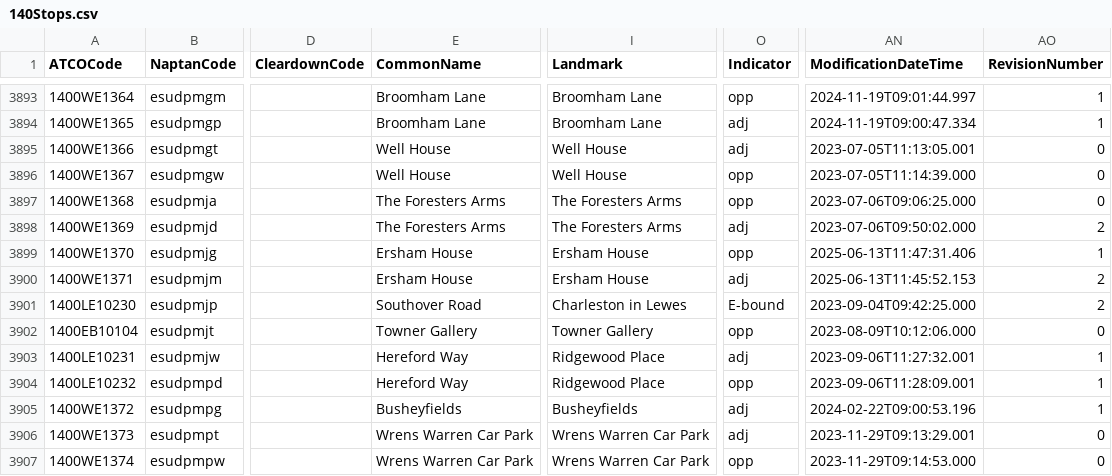
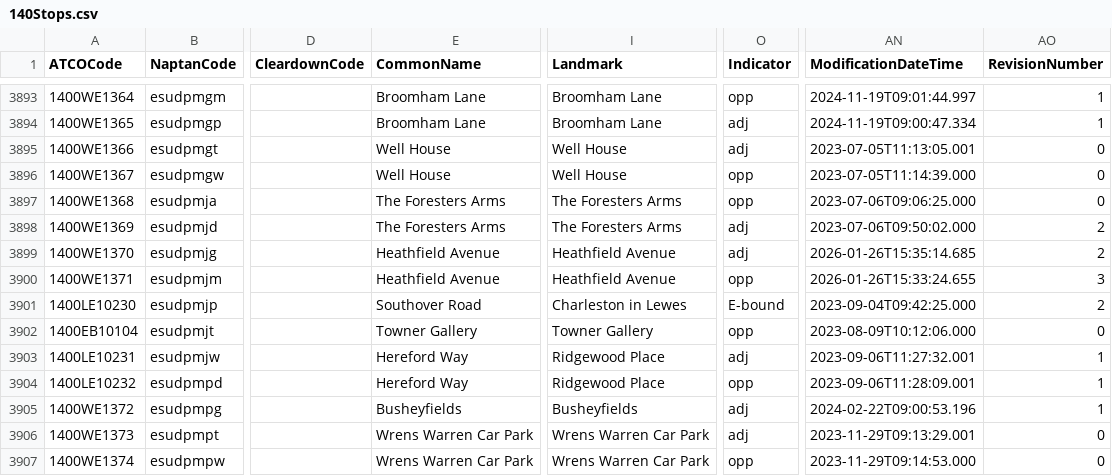
Before and after one commit to ldjb/naptan-nptg-history, a CSV file: 140Stops.csv, drawn as a sheet; only a part is shown, gaps mark what is left out; the diff names each change by its address in the sheet, - before the commit and + after, or states it on an @@ line.

```diff
--- a/140Stops.csv
+++ b/140Stops.csv
-E3899:E3900 (CommonName): Ersham House
+E3899:E3900 (CommonName): Heathfield Avenue
-I3899:I3900 (Landmark): Ersham House
+I3899:I3900 (Landmark): Heathfield Avenue
-O3899 (Indicator): opp
+O3899 (Indicator): adj
-AN3899 (ModificationDateTime): 2025-06-13T11:47:31.406
+AN3899 (ModificationDateTime): 2026-01-26T15:35:14.685
-AO3899 (RevisionNumber): 1
+AO3899 (RevisionNumber): 2
-O3900 (Indicator): adj
+O3900 (Indicator): opp
-AN3900 (ModificationDateTime): 2025-06-13T11:45:52.153
+AN3900 (ModificationDateTime): 2026-01-26T15:33:24.655
-AO3900 (RevisionNumber): 2
+AO3900 (RevisionNumber): 3
```
Also changed, not shown: 060Stops.csv, 420Stops.csv, 9 other files.
